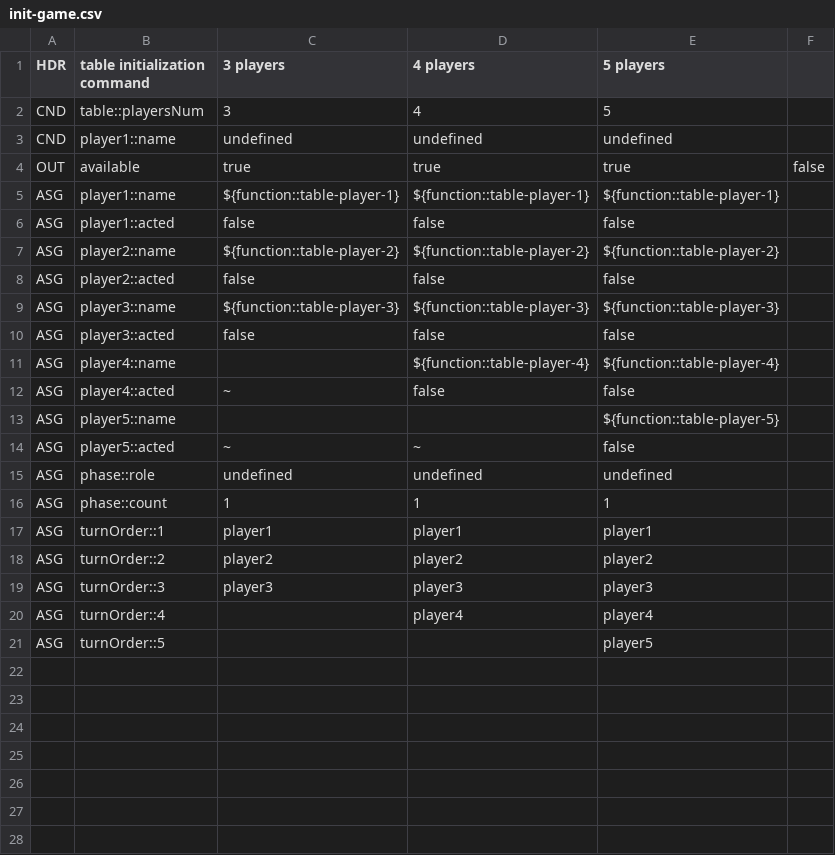
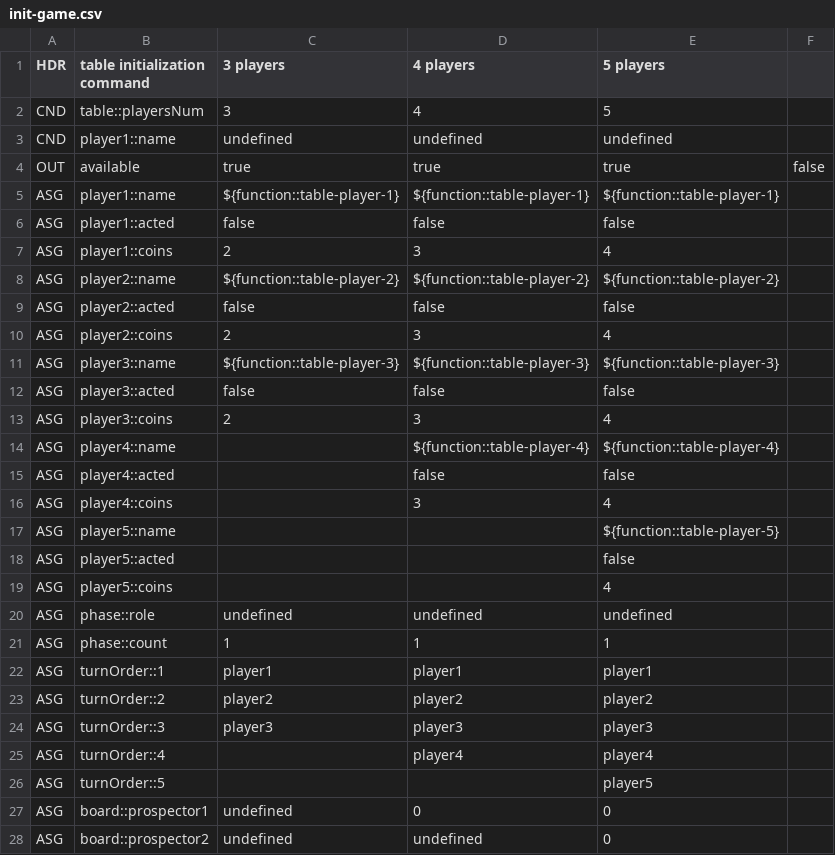
Before and after one commit to Decision-Driven-Development/puerto-rico, a CSV file: tables/commands/infra/init-game.csv, drawn as a sheet.

Commit message:
feat(prospector): both prospector cards

```diff
--- a/tables/commands/infra/init-game.csv
+++ b/tables/commands/infra/init-game.csv
@@ -6,10 +6,15 @@ ASG;player1::name;${function::table-player-1};${function::table-player-1}; ${fun
 ASG;player1::acted;false;false;false
+ASG;player1::coins;2;3;4
 ASG;player2::name;${function::table-player-2};${function::table-player-2}; ${function::table-player-2}
 ASG;player2::acted;false;false;false
+ASG;player2::coins;2;3;4
 ASG;player3::name;${function::table-player-3};${function::table-player-3}; ${function::table-player-3}
 ASG;player3::acted;false;false;false
+ASG;player3::coins;2;3;4
 ASG;player4::name;;${function::table-player-4};${function::table-player-4}
-ASG;player4::acted;~;false;false
+ASG;player4::acted;;false;false
+ASG;player4::coins;;3;4
 ASG;player5::name;;;${function::table-player-5}
-ASG;player5::acted;~;~;false
+ASG;player5::acted;;;false
+ASG;player5::coins;;;4
 ASG;phase::role;undefined;undefined;undefined
@@ -21 +26,3 @@ ASG;turnOrder::4;;player4;player4
 ASG;turnOrder::5;;;player5
+ASG;board::prospector1;undefined;0;0
+ASG;board::prospector2;undefined;undefined;0
```
Also changed, not shown: 9 other files.
